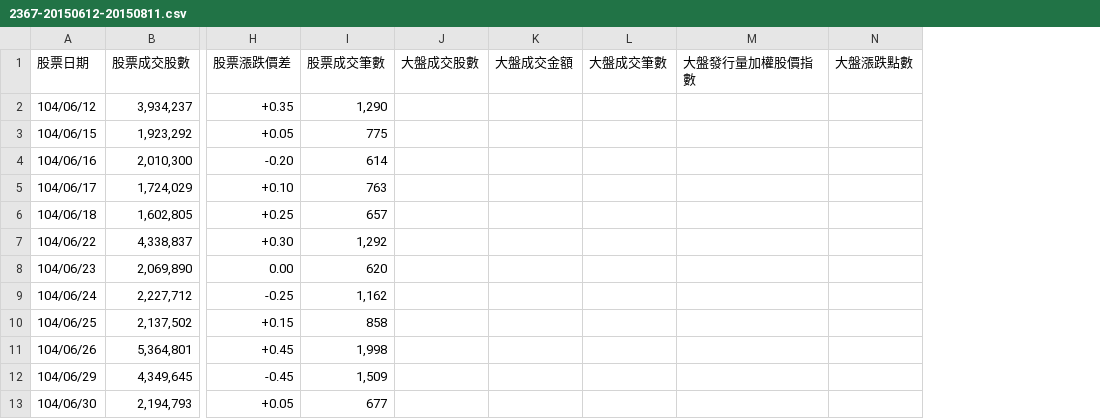
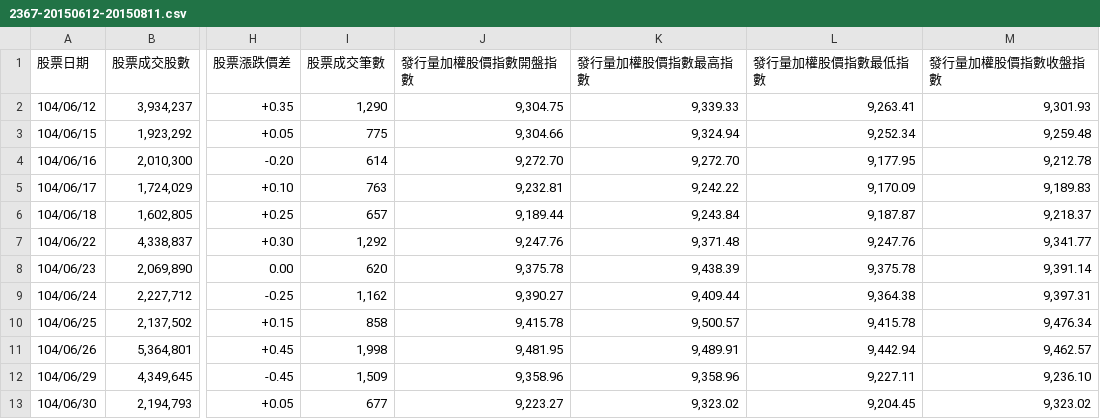
Before and after one commit to RuChiang/tw-treaury-stock-analyzer, a CSV file: data/2367-20150612-20150811.csv, drawn as a sheet; only a part is shown, gaps mark what is left out; removed rows and columns are numbered as before the commit, all else as after; the diff names each change by its address in the sheet, - before the commit and + after, or states it on an @@ line.

```diff
--- a/data/2367-20150612-20150811.csv
+++ b/data/2367-20150612-20150811.csv
-column J (大盤成交股數), empty
-column K (大盤成交金額), empty
-column L (大盤成交筆數), empty
-column M (大盤發行量加權股價指數), empty
-column N (大盤漲跌點數), empty
+column J (發行量加權股價指數開盤指數), rows 2-13: 9,304.75 | 9,304.66 | 9,272.70 | 9,232.81 | 9,189.44 | 9,247.76 | 9,375.78 | 9,390.27 | 9,415.78 | 9,481.95 | 9,358.96 | 9,223.27
+column K (發行量加權股價指數最高指數), rows 2-13: 9,339.33 | 9,324.94 | 9,272.70 | 9,242.22 | 9,243.84 | 9,371.48 | 9,438.39 | 9,409.44 | 9,500.57 | 9,489.91 | 9,358.96 | 9,323.02
+column L (發行量加權股價指數最低指數), rows 2-13: 9,263.41 | 9,252.34 | 9,177.95 | 9,170.09 | 9,187.87 | 9,247.76 | 9,375.78 | 9,364.38 | 9,415.78 | 9,442.94 | 9,227.11 | 9,204.45
+column M (發行量加權股價指數收盤指數), rows 2-13: 9,301.93 | 9,259.48 | 9,212.78 | 9,189.83 | 9,218.37 | 9,341.77 | 9,391.14 | 9,397.31 | 9,476.34 | 9,462.57 | 9,236.10 | 9,323.02
```
Also changed, not shown: data/2367-20150821-20151020.csv, data/2367-20160811-20161010.csv, 3 other files.
